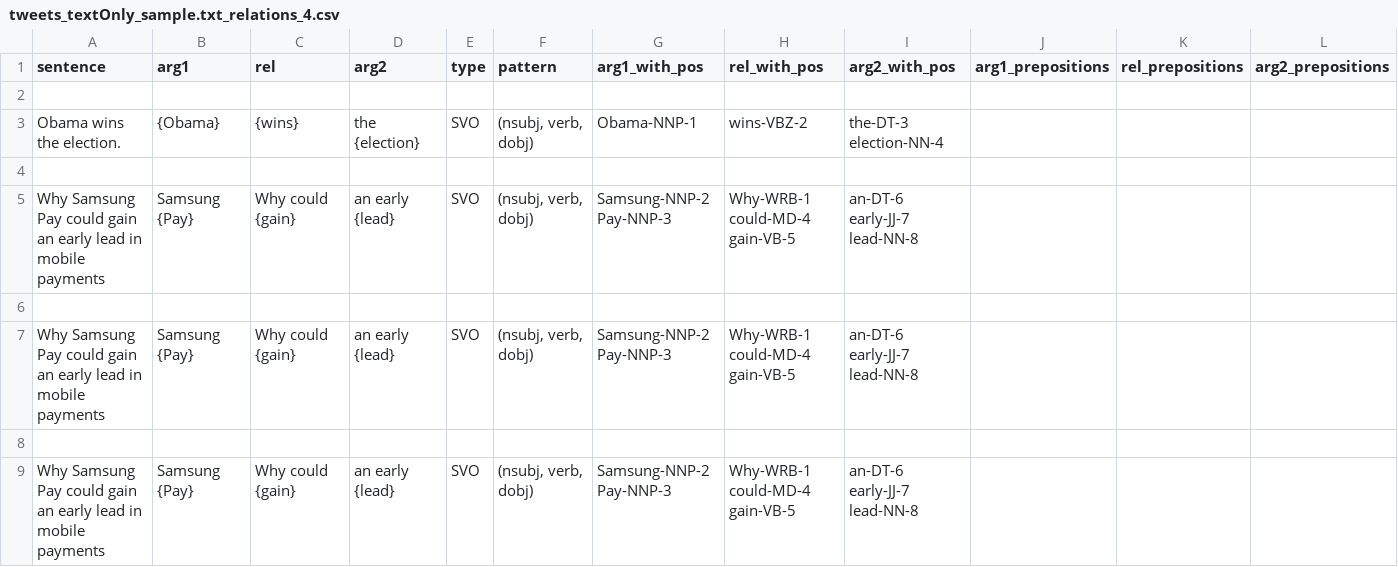
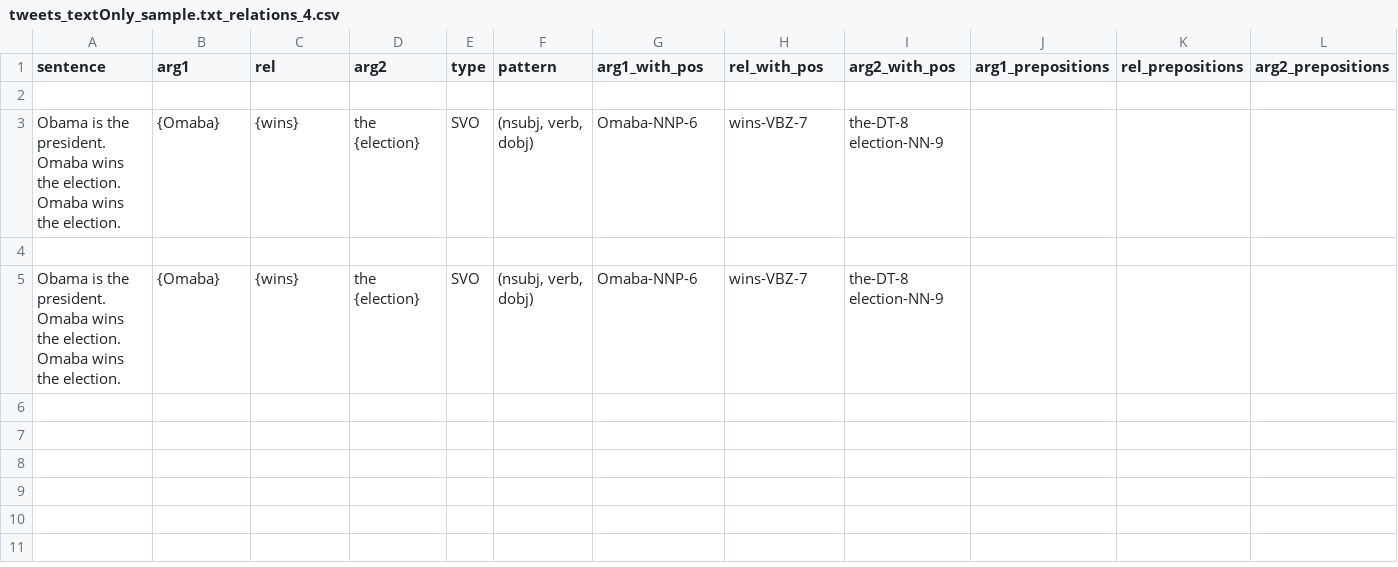
Before and after one commit to behnam354/Story-Miner-UI, a CSV file: app/Story-Miner-master/data/tweets_textOnly_sample.txt_relations_4.csv, drawn as a sheet.

Commit message:
input textarea
input text area

```diff
--- a/app/Story-Miner-master/data/tweets_textOnly_sample.txt_relations_4.csv
+++ b/app/Story-Miner-master/data/tweets_textOnly_sample.txt_relations_4.csv
@@ -2,8 +2,4 @@ sentence,arg1,rel,arg2,type,pattern,arg1_with_pos,rel_with_pos,arg2_with_pos,arg
 
-Obama wins the election.,{Obama},{wins},the {election},SVO,"(nsubj, verb, dobj)",Obama-NNP-1,wins-VBZ-2,the-DT-3 election-NN-4,,,
+Obama is the president. Omaba wins the election. Omaba wins the election.,{Omaba},{wins},the {election},SVO,"(nsubj, verb, dobj)",Omaba-NNP-6,wins-VBZ-7,the-DT-8 election-NN-9,,,
 
-Why Samsung Pay could gain an early lead in mobile payments,Samsung {Pay},Why could {gain},an early {lead},SVO,"(nsubj, verb, dobj)",Samsung-NNP-2 Pay-NNP-3,Why-WRB-1 could-MD-4 gain-VB-5,an-DT-6 early-JJ-7 lead-NN-8,,,
-
-Why Samsung Pay could gain an early lead in mobile payments,Samsung {Pay},Why could {gain},an early {lead},SVO,"(nsubj, verb, dobj)",Samsung-NNP-2 Pay-NNP-3,Why-WRB-1 could-MD-4 gain-VB-5,an-DT-6 early-JJ-7 lead-NN-8,,,
-
-Why Samsung Pay could gain an early lead in mobile payments,Samsung {Pay},Why could {gain},an early {lead},SVO,"(nsubj, verb, dobj)",Samsung-NNP-2 Pay-NNP-3,Why-WRB-1 could-MD-4 gain-VB-5,an-DT-6 early-JJ-7 lead-NN-8,,,
+Obama is the president. Omaba wins the election. Omaba wins the election.,{Omaba},{wins},the {election},SVO,"(nsubj, verb, dobj)",Omaba-NNP-6,wins-VBZ-7,the-DT-8 election-NN-9,,,
```
Also changed, not shown: 7 other files.
